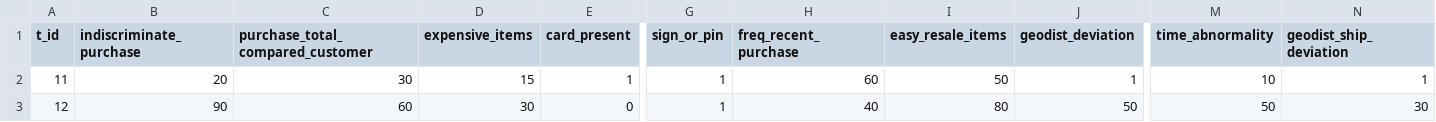
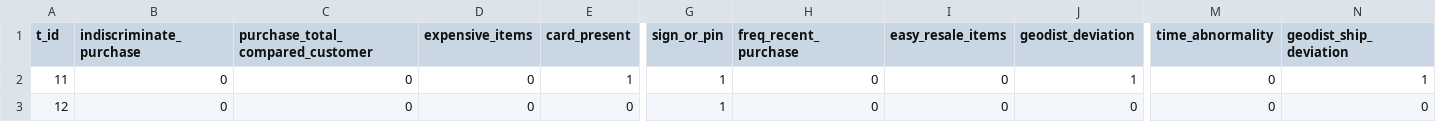
Before and after one commit to sanjitk7/ClonalAlgorithmAI, a CSV file: data/attackVector.csv, drawn as a sheet; only a part is shown, gaps mark what is left out; the diff names each change by its address in the sheet, - before the commit and + after, or states it on an @@ line.

```diff
--- a/data/attackVector.csv
+++ b/data/attackVector.csv
-B2 (indiscriminate_purchase): 20
+B2 (indiscriminate_purchase): 0
-C2 (purchase_total_compared_customer): 30
+C2 (purchase_total_compared_customer): 0
-D2 (expensive_items): 15
+D2 (expensive_items): 0
-H2 (freq_recent_purchase): 60
+H2 (freq_recent_purchase): 0
-I2 (easy_resale_items): 50
+I2 (easy_resale_items): 0
-M2 (time_abnormality): 10
+M2 (time_abnormality): 0
-B3 (indiscriminate_purchase): 90
+B3 (indiscriminate_purchase): 0
-C3 (purchase_total_compared_customer): 60
+C3 (purchase_total_compared_customer): 0
-D3 (expensive_items): 30
+D3 (expensive_items): 0
-H3 (freq_recent_purchase): 40
+H3 (freq_recent_purchase): 0
-I3 (easy_resale_items): 80
+I3 (easy_resale_items): 0
-J3 (geodist_deviation): 50
+J3 (geodist_deviation): 0
-M3 (time_abnormality): 50
+M3 (time_abnormality): 0
-N3 (geodist_ship_deviation): 30
+N3 (geodist_ship_deviation): 0
```
Also changed, not shown: 4 other files.
